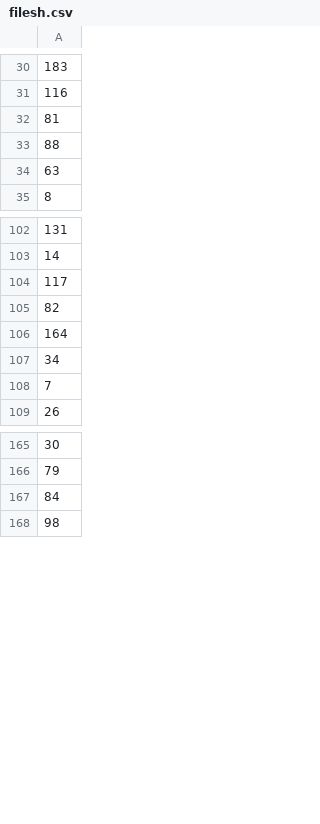
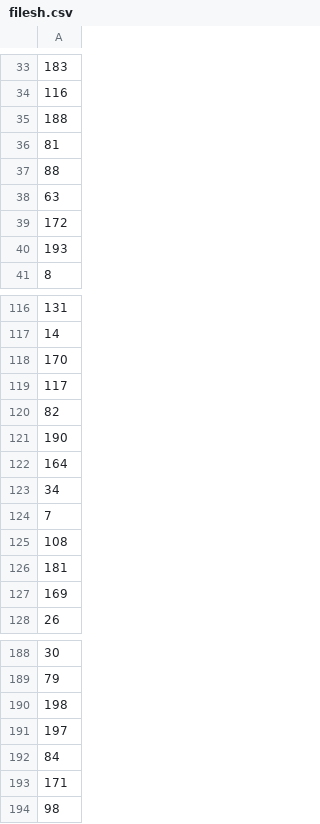
Before and after one commit to nt409/quant-res-doses, a CSV file: filesh.csv, drawn as a sheet; only a part is shown, gaps mark what is left out; the diff covers the shown part only; the diff names each change by its address in the sheet, - before the commit and + after, or states it on an @@ line.

```diff
--- a/filesh.csv
+++ b/filesh.csv
+row 35: 188
+row 39: 172
+row 40: 193
+row 118: 170
+row 121: 190
+row 125: 108
+row 126: 181
+row 127: 169
+row 190: 198
+row 191: 197
+row 193: 171
```
Also changed, not shown: 15 added rows elsewhere in this file, filess.csv, 2 other files.
